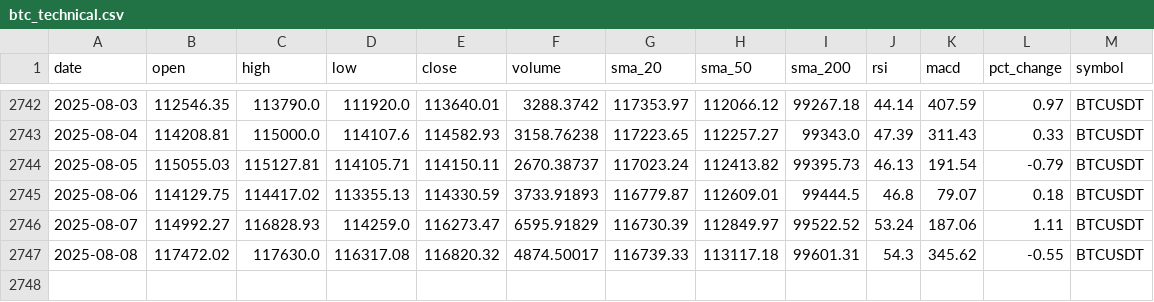
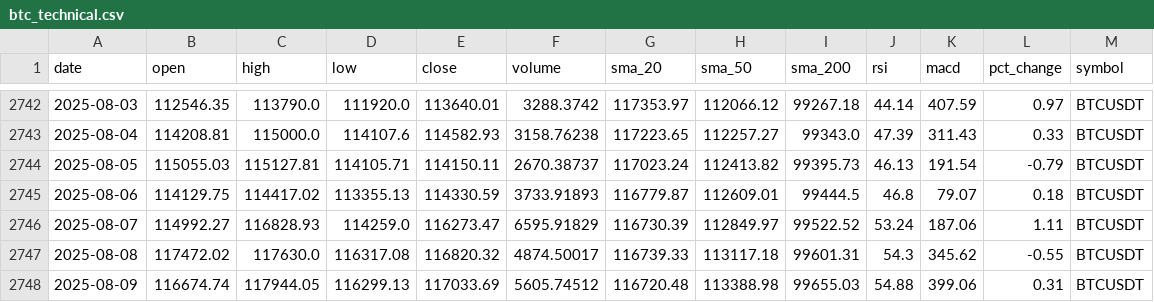
Before and after one commit to amrelsawalhi/DipSignal, a CSV file: data/btc_technical.csv, drawn as a sheet; only a part is shown, gaps mark what is left out; the diff names each change by its address in the sheet, - before the commit and + after, or states it on an @@ line.

```diff
--- a/data/btc_technical.csv
+++ b/data/btc_technical.csv
+row 2748: 2025-08-09 | 116674.74 | 117944.05 | 116299.13 | 117033.69 | 5605.74512 | 116720.48 | 113388.98 | 99655.03 | 54.88 | 399.06 | 0.31 | BTCUSDT
```
Also changed, not shown: data/eth_technical.csv, data/llama_recommendations_bnb.csv, 11 other files.
